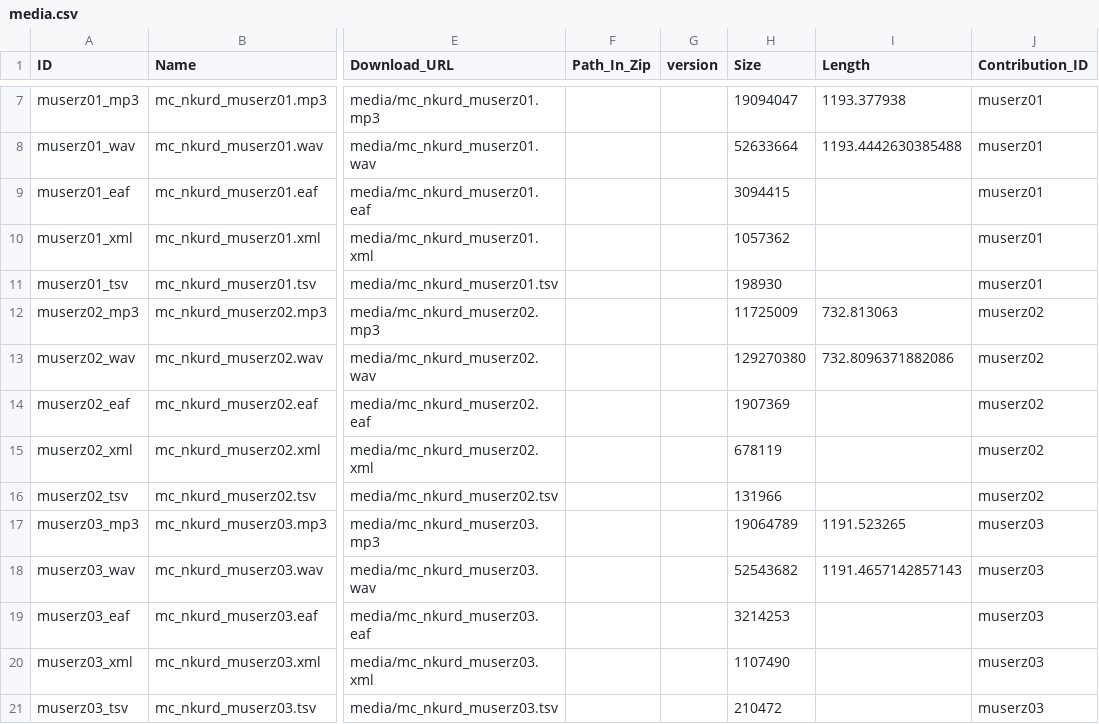
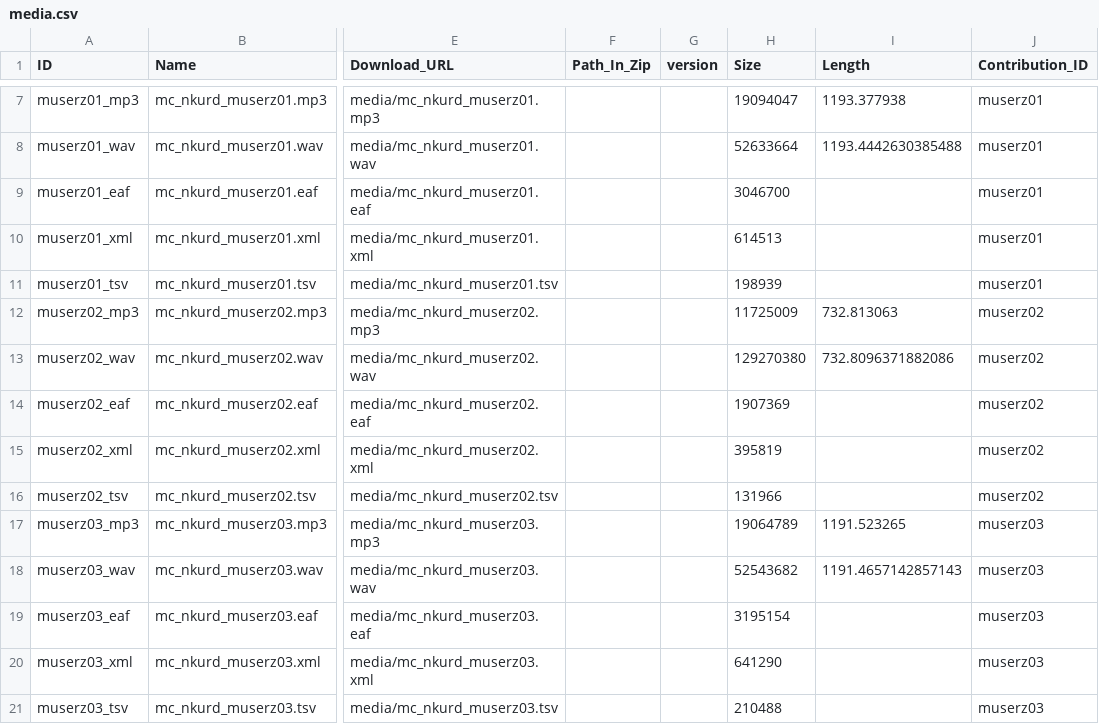
Before and after one commit to Multi-CAST/mcnkurd, a CSV file: cldf/media.csv, drawn as a sheet; only a part is shown, gaps mark what is left out; the diff names each change by its address in the sheet, - before the commit and + after, or states it on an @@ line.

```diff
--- a/cldf/media.csv
+++ b/cldf/media.csv
-H9 (Size): 3094415
+H9 (Size): 3046700
-H10 (Size): 1057362
+H10 (Size): 614513
-H11 (Size): 198930
+H11 (Size): 198939
-H15 (Size): 678119
+H15 (Size): 395819
-H19 (Size): 3214253
+H19 (Size): 3195154
-H20 (Size): 1107490
+H20 (Size): 641290
-H21 (Size): 210472
+H21 (Size): 210488
```
Also changed, not shown: cldf/media/mc_nkurd_muserz01.tsv, cldf/media/mc_nkurd_muserz03.tsv, 12 other files.
